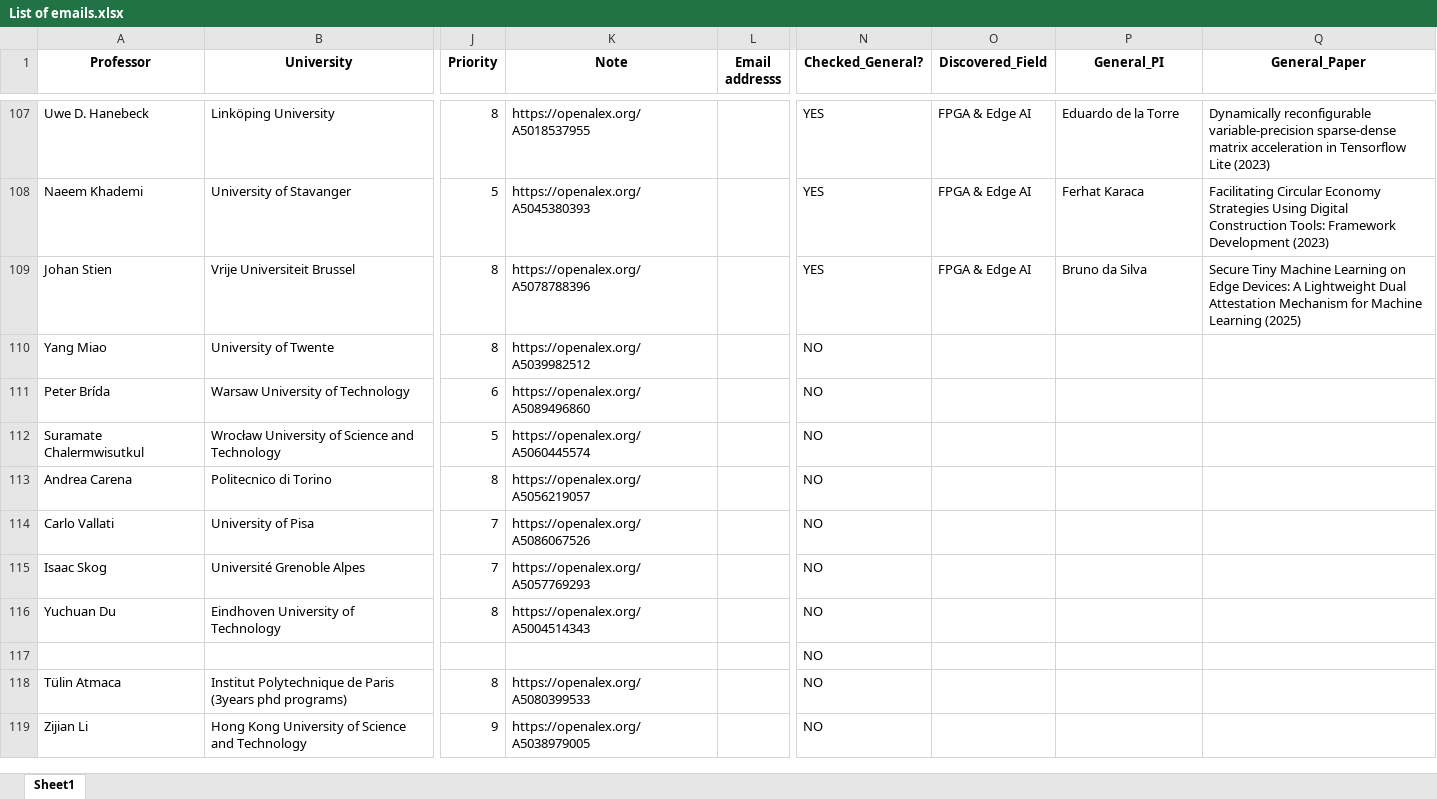
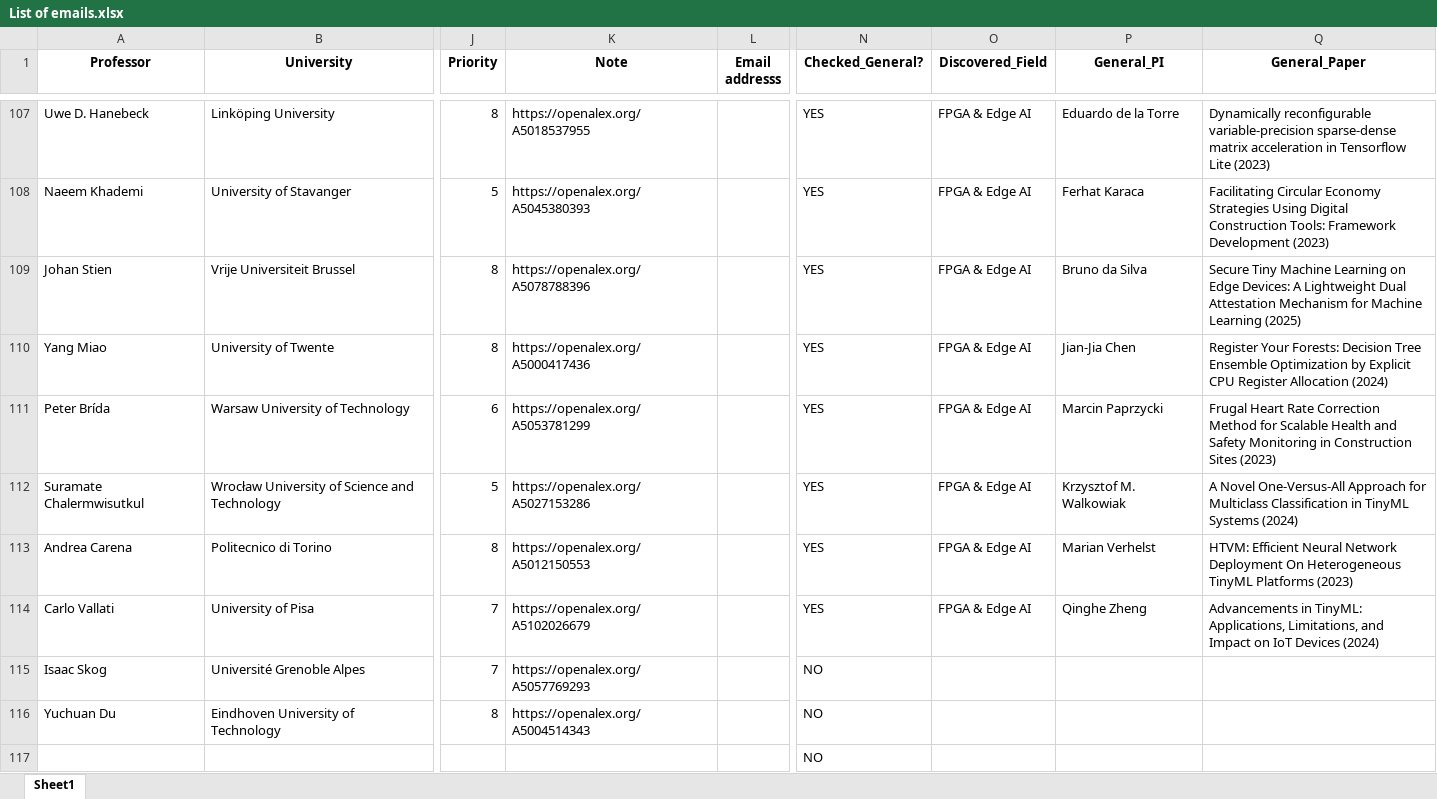
Before and after one commit to Dara-Zahedii/phd-lead-finder, an Excel workbook: List of emails.xlsx, sheet Sheet1, drawn as a sheet; only a part is shown, gaps mark what is left out; the shorter side is filled out with more unchanged rows; values as stored, in another font and other column widths than the file's, no borders; the diff names each change by its address in the sheet, - before the commit and + after, or states it on an @@ line.

```diff
--- a/List of emails.xlsx (sheet Sheet1)
+++ b/List of emails.xlsx (sheet Sheet1)
-K110 (Note): https://openalex.org/A5039982512
+K110 (Note): https://openalex.org/A5000417436
-N110:N114 (Checked_General?): NO
+N110:N114 (Checked_General?): YES
-O110:O114 (Discovered_Field): (empty)
+O110:O114 (Discovered_Field): FPGA & Edge AI
-P110 (General_PI): (empty)
+P110 (General_PI): Jian-Jia Chen
-Q110 (General_Paper): (empty)
+Q110 (General_Paper): Register Your Forests: Decision Tree Ensemble Optimization by Explicit CPU Register Allocation (2024)
-K111 (Note): https://openalex.org/A5089496860
+K111 (Note): https://openalex.org/A5053781299
-P111 (General_PI): (empty)
+P111 (General_PI): Marcin Paprzycki
-Q111 (General_Paper): (empty)
+Q111 (General_Paper): Frugal Heart Rate Correction Method for Scalable Health and Safety Monitoring in Construction Sites (2023)
-K112 (Note): https://openalex.org/A5060445574
+K112 (Note): https://openalex.org/A5027153286
-P112 (General_PI): (empty)
+P112 (General_PI): Krzysztof M. Walkowiak
-Q112 (General_Paper): (empty)
+Q112 (General_Paper): A Novel One-Versus-All Approach for Multiclass Classification in TinyML Systems (2024)
-K113 (Note): https://openalex.org/A5056219057
+K113 (Note): https://openalex.org/A5012150553
-P113 (General_PI): (empty)
+P113 (General_PI): Marian Verhelst
-Q113 (General_Paper): (empty)
+Q113 (General_Paper): HTVM: Efficient Neural Network Deployment On Heterogeneous TinyML Platforms (2023)
-K114 (Note): https://openalex.org/A5086067526
+K114 (Note): https://openalex.org/A5102026679
-P114 (General_PI): (empty)
+P114 (General_PI): Qinghe Zheng
-Q114 (General_Paper): (empty)
+Q114 (General_Paper): Advancements in TinyML: Applications, Limitations, and Impact on IoT Devices (2024)
```
